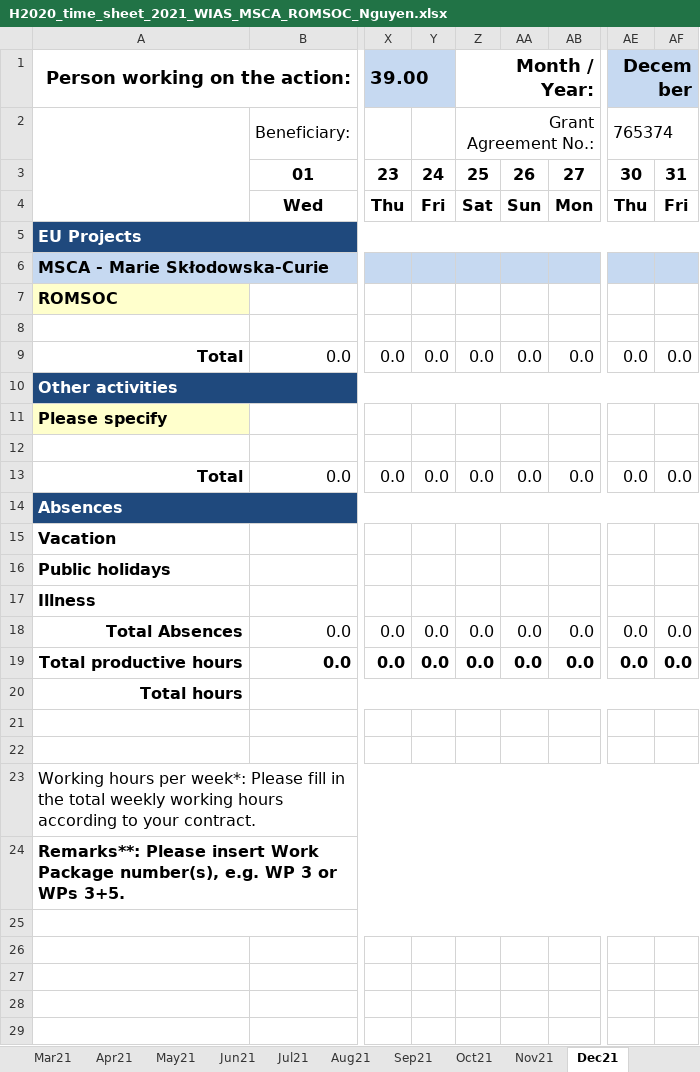
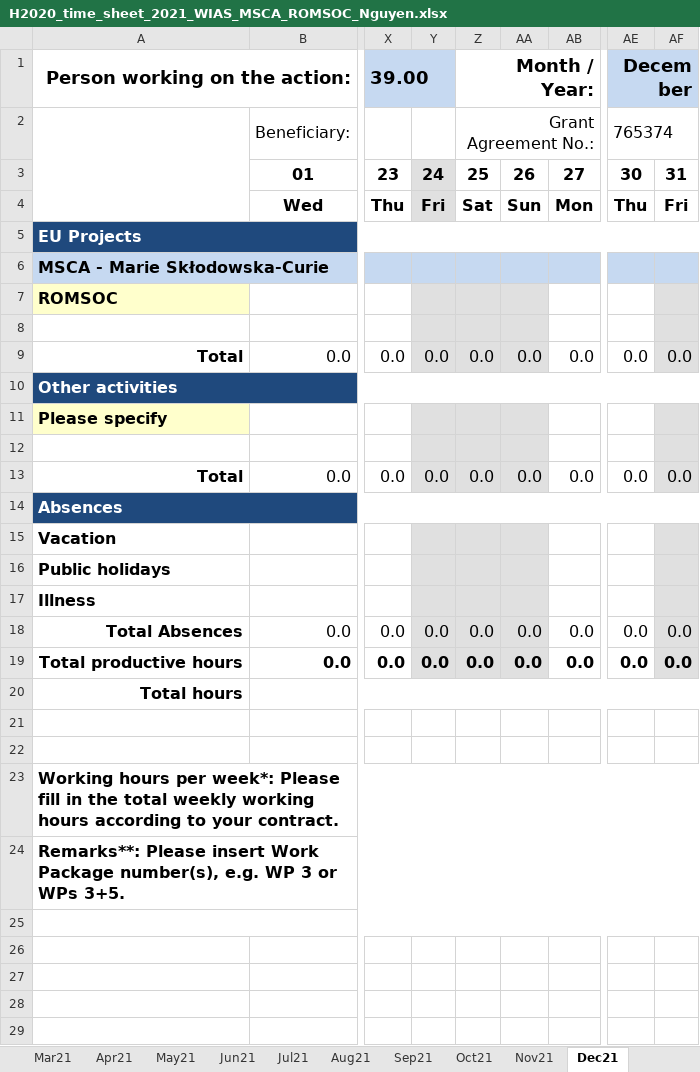
Before and after one commit to NQBH/ROMSOC, an Excel workbook: timesheet/H2020_time_sheet_2021_WIAS_MSCA_ROMSOC_Nguyen.xlsx, sheet Dec21, drawn as a sheet; only a part is shown, gaps mark what is left out; values as stored, in another font and other column widths than the file's, no borders; charts and pictures and conditional formats not drawn; the diff names each change by its address in the sheet, - before the commit and + after, or states it on an @@ line.

```diff
--- a/timesheet/H2020_time_sheet_2021_WIAS_MSCA_ROMSOC_Nguyen.xlsx (sheet Dec21)
+++ b/timesheet/H2020_time_sheet_2021_WIAS_MSCA_ROMSOC_Nguyen.xlsx (sheet Dec21)
-Y3:Y4 fill: none
+Y3:Y4 fill: #E0E0E0
-Y7:AA9 fill: none
+Y7:AA9 fill: #E0E0E0
-AF7:AF9 fill: none
+AF7:AF9 fill: #E0E0E0
-Y11:AA13 fill: none
+Y11:AA13 fill: #E0E0E0
-AF11:AF13 fill: none
+AF11:AF13 fill: #E0E0E0
-Y15:AA19 fill: none
+Y15:AA19 fill: #E0E0E0
-AF15:AF19 fill: none
+AF15:AF19 fill: #E0E0E0
-A23 bold: off
+A23 bold: on
```
Also changed, not shown: sheet Jan21, sheet Feb21, sheet May21, sheet Apr21, sheet Mar21, sheet Oct21, 5 more sheets, charts or pictures.
